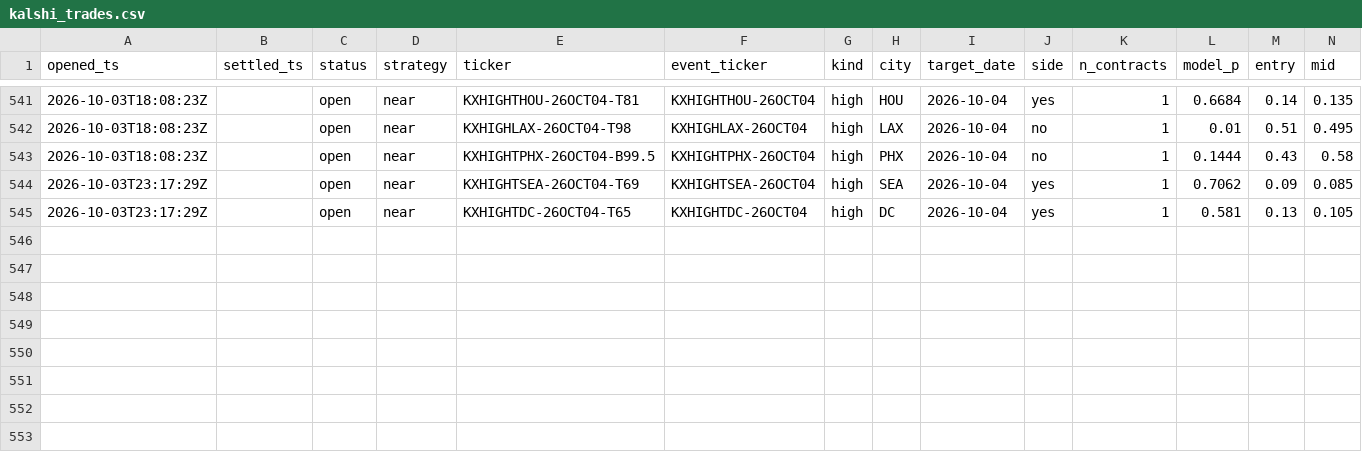
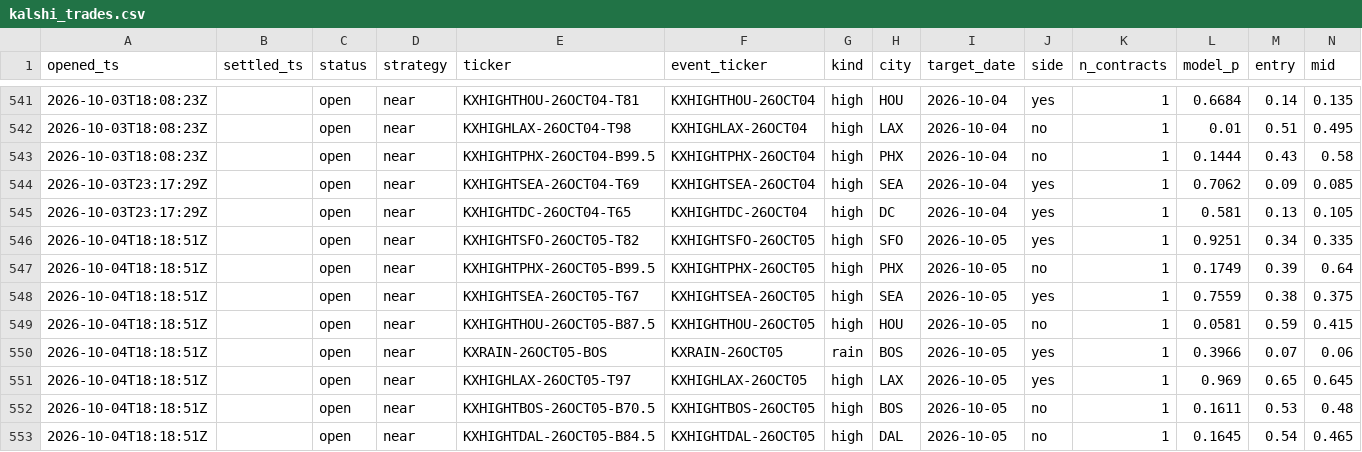
Before and after one commit to JakeA02/EduardoSaverin, a CSV file: data/paper/kalshi_trades.csv, drawn as a sheet; only a part is shown, gaps mark what is left out; rows hold the shown columns only; the diff covers the shown part only; the diff names each change by its address in the sheet, - before the commit and + after, or states it on an @@ line.

```diff
--- a/data/paper/kalshi_trades.csv
+++ b/data/paper/kalshi_trades.csv
+row 546: 2026-10-04T18:18:51Z |  | open | near | KXHIGHTSFO-26OCT05-T82 | KXHIGHTSFO-26OCT05 | high | SFO | 2026-10-05 | yes | 1 | 0.9251 | 0.34 | 0.335
+row 547: 2026-10-04T18:18:51Z |  | open | near | KXHIGHTPHX-26OCT05-B99.5 | KXHIGHTPHX-26OCT05 | high | PHX | 2026-10-05 | no | 1 | 0.1749 | 0.39 | 0.64
+row 548: 2026-10-04T18:18:51Z |  | open | near | KXHIGHTSEA-26OCT05-T67 | KXHIGHTSEA-26OCT05 | high | SEA | 2026-10-05 | yes | 1 | 0.7559 | 0.38 | 0.375
+row 549: 2026-10-04T18:18:51Z |  | open | near | KXHIGHTHOU-26OCT05-B87.5 | KXHIGHTHOU-26OCT05 | high | HOU | 2026-10-05 | no | 1 | 0.0581 | 0.59 | 0.415
+row 550: 2026-10-04T18:18:51Z |  | open | near | KXRAIN-26OCT05-BOS | KXRAIN-26OCT05 | rain | BOS | 2026-10-05 | yes | 1 | 0.3966 | 0.07 | 0.06
+row 551: 2026-10-04T18:18:51Z |  | open | near | KXHIGHLAX-26OCT05-T97 | KXHIGHLAX-26OCT05 | high | LAX | 2026-10-05 | yes | 1 | 0.969 | 0.65 | 0.645
+row 552: 2026-10-04T18:18:51Z |  | open | near | KXHIGHTBOS-26OCT05-B70.5 | KXHIGHTBOS-26OCT05 | high | BOS | 2026-10-05 | no | 1 | 0.1611 | 0.53 | 0.48
+row 553: 2026-10-04T18:18:51Z |  | open | near | KXHIGHTDAL-26OCT05-B84.5 | KXHIGHTDAL-26OCT05 | high | DAL | 2026-10-05 | no | 1 | 0.1645 | 0.54 | 0.465
```
Also changed, not shown: 55 edited cells elsewhere in this file, 7 other files.
